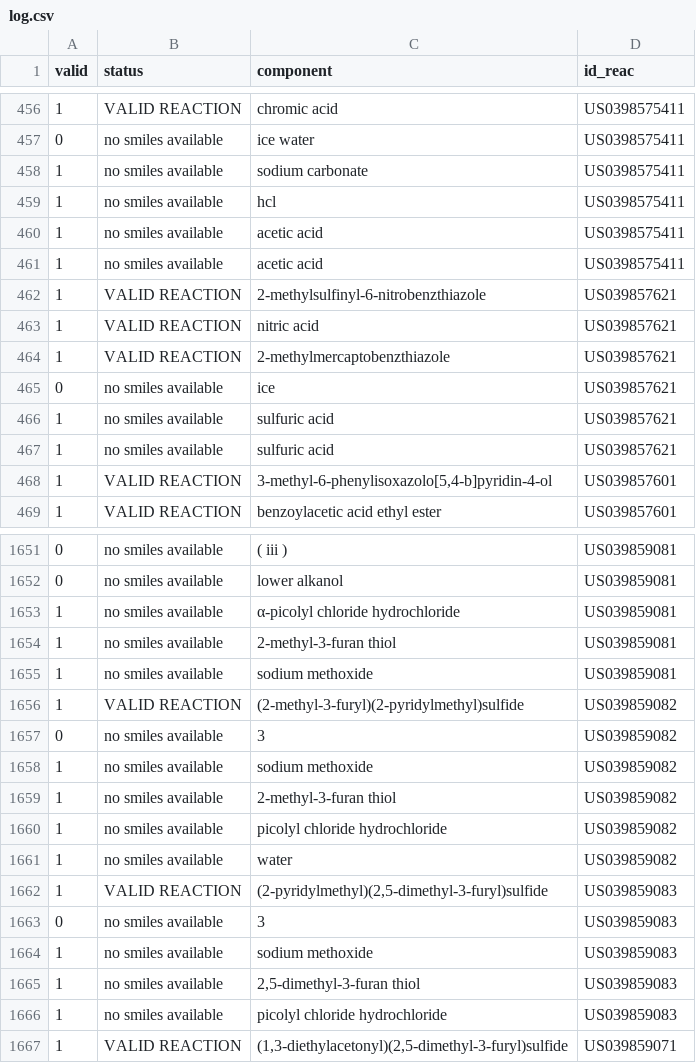
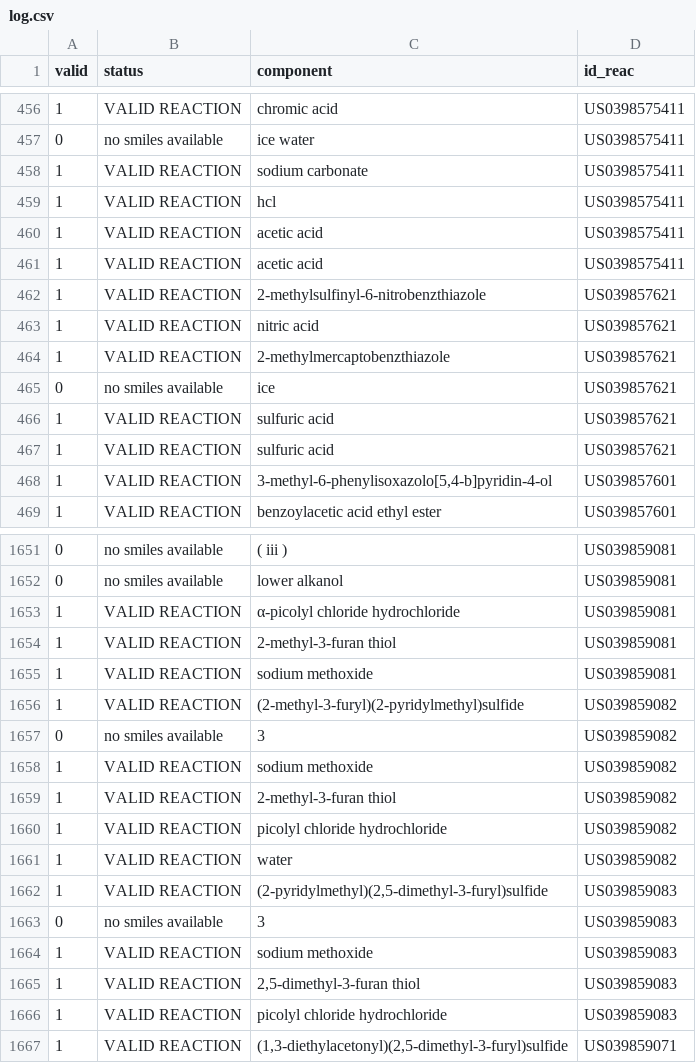
Before and after one commit to thaisstein/datasci4chem, a CSV file: test01/log.csv, drawn as a sheet; only a part is shown, gaps mark what is left out; the diff covers the shown part only.

```diff
--- a/test01/log.csv
+++ b/test01/log.csv
@@ -457,6 +457,6 @@
 "0","no smiles available","ice water","US0398575411"
-"1","no smiles available","sodium carbonate","US0398575411"
-"1","no smiles available","hcl","US0398575411"
-"1","no smiles available","acetic acid","US0398575411"
-"1","no smiles available","acetic acid","US0398575411"
+"1","VALID REACTION","sodium carbonate","US0398575411"
+"1","VALID REACTION","hcl","US0398575411"
+"1","VALID REACTION","acetic acid","US0398575411"
+"1","VALID REACTION","acetic acid","US0398575411"
 "1","VALID REACTION","2-methylsulfinyl-6-nitrobenzthiazole","US039857621"
@@ -465,4 +465,4 @@
 "0","no smiles available","ice","US039857621"
-"1","no smiles available","sulfuric acid","US039857621"
-"1","no smiles available","sulfuric acid","US039857621"
+"1","VALID REACTION","sulfuric acid","US039857621"
+"1","VALID REACTION","sulfuric acid","US039857621"
 "1","VALID REACTION","3-methyl-6-phenylisoxazolo[5,4-b]pyridin-4-ol","US039857601"
@@ -1652,16 +1652,16 @@
 "0","no smiles available","lower alkanol","US039859081"
-"1","no smiles available","α-picolyl chloride hydrochloride","US039859081"
-"1","no smiles available","2-methyl-3-furan thiol","US039859081"
-"1","no smiles available","sodium methoxide","US039859081"
+"1","VALID REACTION","α-picolyl chloride hydrochloride","US039859081"
+"1","VALID REACTION","2-methyl-3-furan thiol","US039859081"
+"1","VALID REACTION","sodium methoxide","US039859081"
 "1","VALID REACTION","(2-methyl-3-furyl)(2-pyridylmethyl)sulfide","US039859082"
 "0","no smiles available","3","US039859082"
-"1","no smiles available","sodium methoxide","US039859082"
-"1","no smiles available","2-methyl-3-furan thiol","US039859082"
-"1","no smiles available","picolyl chloride hydrochloride","US039859082"
-"1","no smiles available","water","US039859082"
+"1","VALID REACTION","sodium methoxide","US039859082"
+"1","VALID REACTION","2-methyl-3-furan thiol","US039859082"
+"1","VALID REACTION","picolyl chloride hydrochloride","US039859082"
+"1","VALID REACTION","water","US039859082"
 "1","VALID REACTION","(2-pyridylmethyl)(2,5-dimethyl-3-furyl)sulfide","US039859083"
 "0","no smiles available","3","US039859083"
-"1","no smiles available","sodium methoxide","US039859083"
-"1","no smiles available","2,5-dimethyl-3-furan thiol","US039859083"
-"1","no smiles available","picolyl chloride hydrochloride","US039859083"
+"1","VALID REACTION","sodium methoxide","US039859083"
+"1","VALID REACTION","2,5-dimethyl-3-furan thiol","US039859083"
+"1","VALID REACTION","picolyl chloride hydrochloride","US039859083"
 "1","VALID REACTION","(1,3-diethylacetonyl)(2,5-dimethyl-3-furyl)sulfide","US039859071"
```
Also changed, not shown: 98 edited cells elsewhere in this file.
